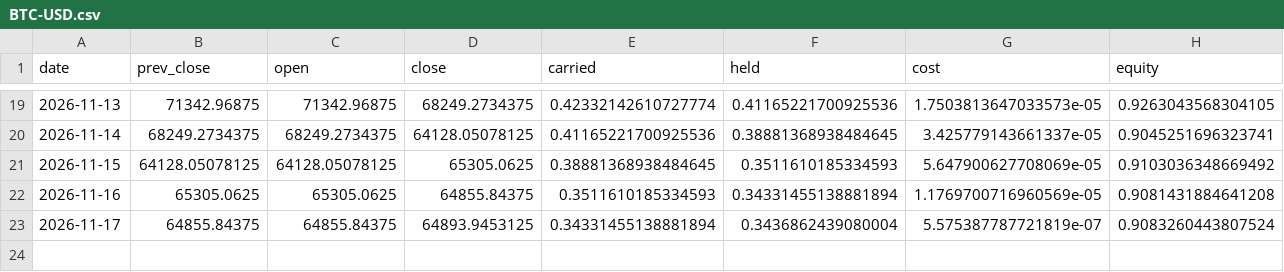
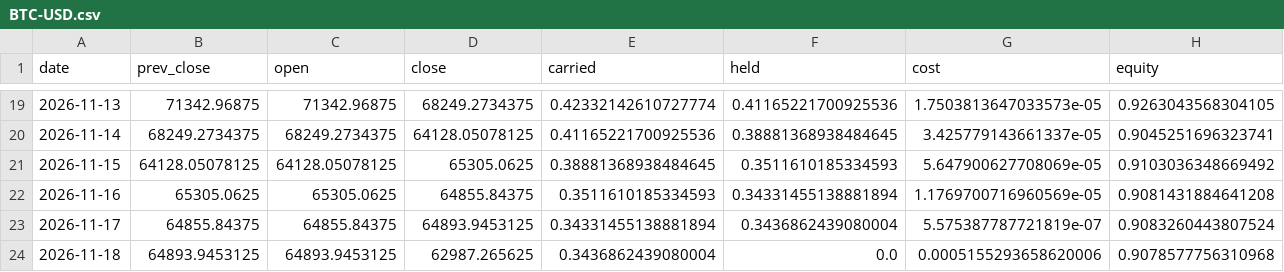
Before and after one commit to Lego514/quantlab, a CSV file: forward/ledgers/portfolio_2026/BTC-USD.csv, drawn as a sheet; only a part is shown, gaps mark what is left out; rows hold the shown columns only; the diff names each change by its address in the sheet, - before the commit and + after, or states it on an @@ line.

```diff
--- a/forward/ledgers/portfolio_2026/BTC-USD.csv
+++ b/forward/ledgers/portfolio_2026/BTC-USD.csv
+row 24: 2026-11-18 | 64893.9453125 | 64893.9453125 | 62987.265625 | 0.3436862439080004 | 0.0 | 0.0005155293658620006 | 0.9078577756310968
```
Also changed, not shown: forward/ledgers/portfolio_2026/QQQ.csv, forward/ledgers/rsi2_etf/QQQ.csv, 11 other files.
